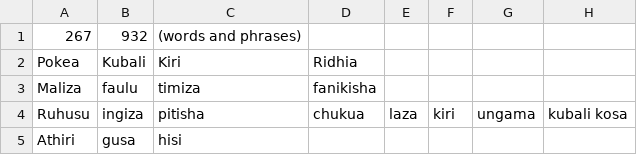
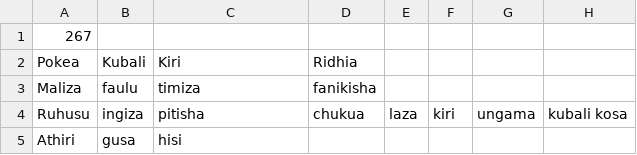
Before and after one commit to Witty-Kitty/kiswahili_dialects_data, a CSV file: kiswahili_cha_bara_ya_tanzania/verbs.csv, drawn as a sheet; only a part is shown.

Commit message:
removed unnecessary data

```diff
--- a/kiswahili_cha_bara_ya_tanzania/verbs.csv
+++ b/kiswahili_cha_bara_ya_tanzania/verbs.csv
@@ -1,2 +1,2 @@
-267,932,(words and phrases),,,,,
+267,,,,,,,
 Pokea,Kubali,Kiri,Ridhia,,,,
```
